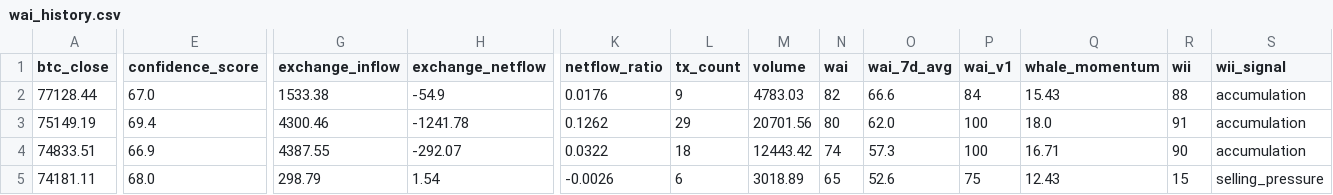
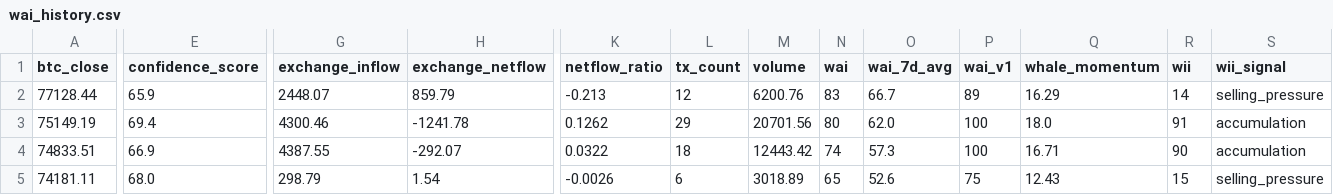
Before and after one commit to Whale-Activity-Analysis/wai-backend, a CSV file: data/wai_history.csv, drawn as a sheet; only a part is shown, gaps mark what is left out; the diff names each change by its address in the sheet, - before the commit and + after, or states it on an @@ line.

```diff
--- a/data/wai_history.csv
+++ b/data/wai_history.csv
-E2 (confidence_score): 67.0
+E2 (confidence_score): 65.9
-G2 (exchange_inflow): 1533.38
+G2 (exchange_inflow): 2448.07
-H2 (exchange_netflow): -54.9
+H2 (exchange_netflow): 859.79
-K2 (netflow_ratio): 0.0176
+K2 (netflow_ratio): -0.213
-L2 (tx_count): 9
+L2 (tx_count): 12
-M2 (volume): 4783.03
+M2 (volume): 6200.76
-N2 (wai): 82
+N2 (wai): 83
-O2 (wai_7d_avg): 66.6
+O2 (wai_7d_avg): 66.7
-P2 (wai_v1): 84
+P2 (wai_v1): 89
-Q2 (whale_momentum): 15.43
+Q2 (whale_momentum): 16.29
-R2 (wii): 88
+R2 (wii): 14
-S2 (wii_signal): accumulation
+S2 (wii_signal): selling_pressure
```
Also changed, not shown: 2 other files.
